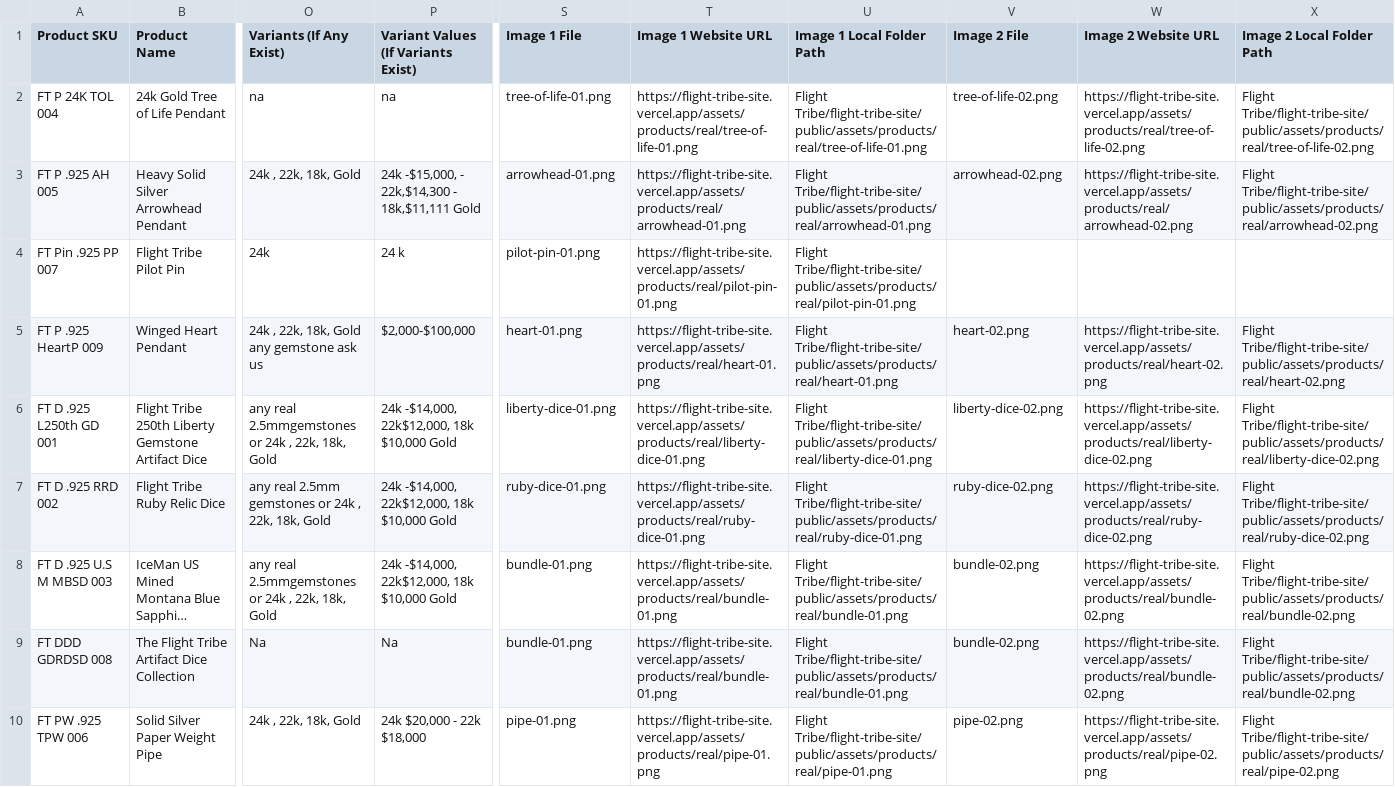
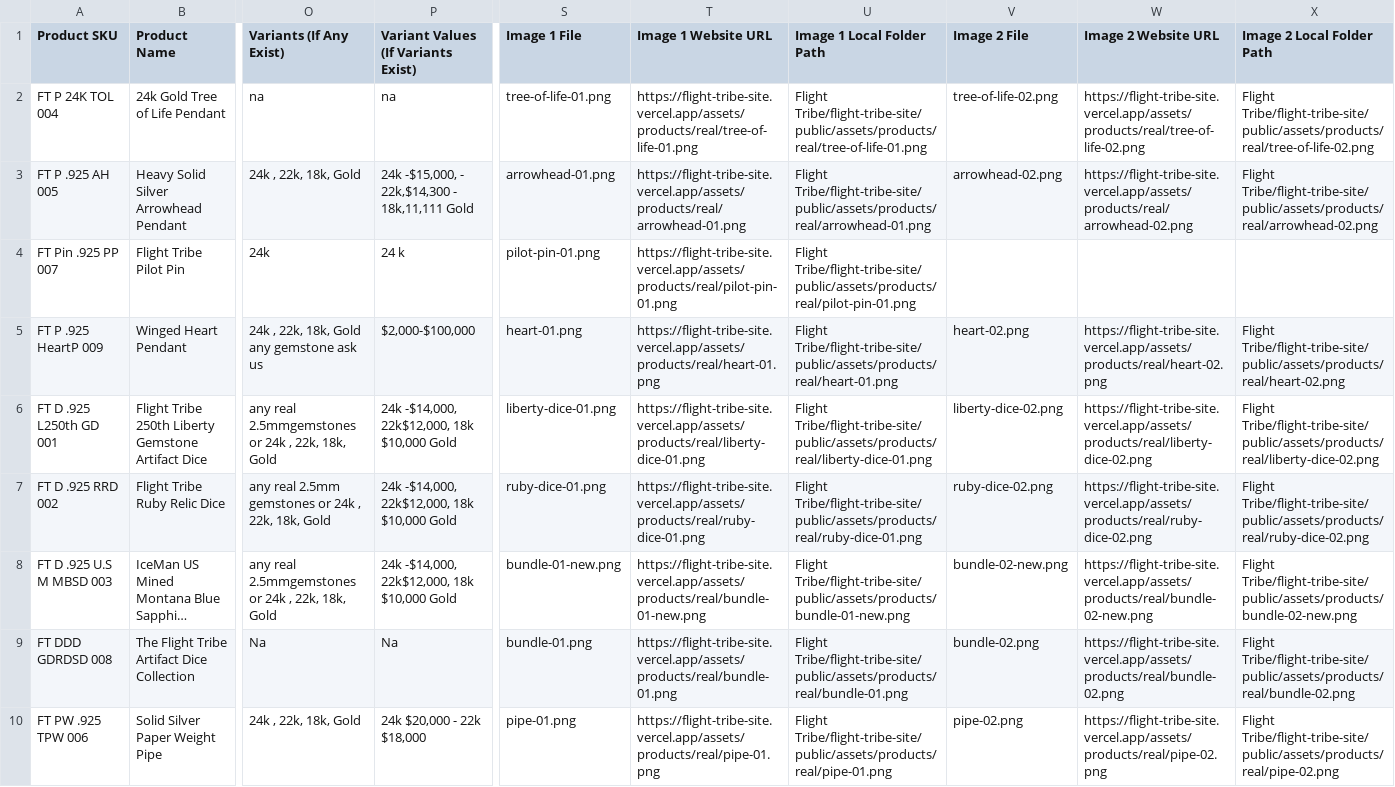
Before and after one commit to FaisalAwa/flight-tribe-waves, a CSV file: products/Flight_Tribe_Master_Product_Sheet - Master Catalog.csv, drawn as a sheet; only a part is shown, gaps mark what is left out; long unchanged cells end in …; the diff names each change by its address in the sheet, - before the commit and + after, or states it on an @@ line.

```diff
--- a/products/Flight_Tribe_Master_Product_Sheet - Master Catalog.csv
+++ b/products/Flight_Tribe_Master_Product_Sheet - Master Catalog.csv
-P3: …22k,$14,300 - 18k,$11,111 Gold
+P3: …22k,$14,300 - 18k,11,111 Gold
-S8 (Image 1 File): bundle-01.png
+S8 (Image 1 File): bundle-01-new.png
-T8 (Image 1 Website URL): https://flight-tribe-site.vercel.app/assets/products/real/bundle-01.png
+T8 (Image 1 Website URL): https://flight-tribe-site.vercel.app/assets/products/real/bundle-01-new.png
-U8 (Image 1 Local Folder Path): Flight Tribe/flight-tribe-site/public/assets/products/real/bundle-01.png
+U8 (Image 1 Local Folder Path): Flight Tribe/flight-tribe-site/public/assets/products/bundle-01-new.png
-V8 (Image 2 File): bundle-02.png
+V8 (Image 2 File): bundle-02-new.png
-W8 (Image 2 Website URL): https://flight-tribe-site.vercel.app/assets/products/real/bundle-02.png
+W8 (Image 2 Website URL): https://flight-tribe-site.vercel.app/assets/products/real/bundle-02-new.png
-X8 (Image 2 Local Folder Path): Flight Tribe/flight-tribe-site/public/assets/products/real/bundle-02.png
+X8 (Image 2 Local Folder Path): Flight Tribe/flight-tribe-site/public/assets/products/bundle-02-new.png
```
Also changed, not shown: 7 other files.
